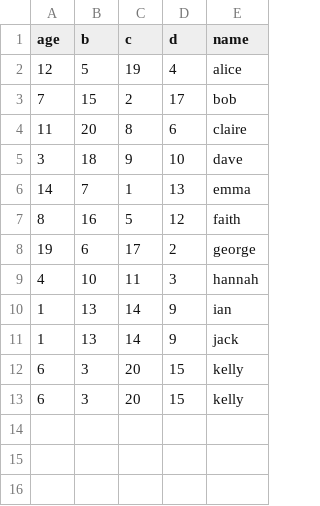
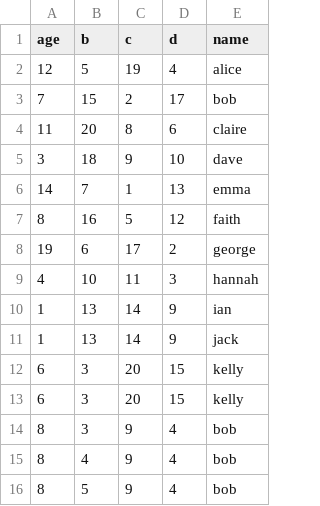
Before and after one commit to sydlyn/RelationalAlgebraCompiler, a CSV file: test.csv, drawn as a sheet.

```diff
--- a/test.csv
+++ b/test.csv
@@ -13 +13,4 @@ age,b,c,d,name
 6,3,20,15,kelly
+8,3,9,4,"bob"
+8,4,9,4,"bob"
+8,5,9,4,"bob"
```
Also changed, not shown: 2 other files.
